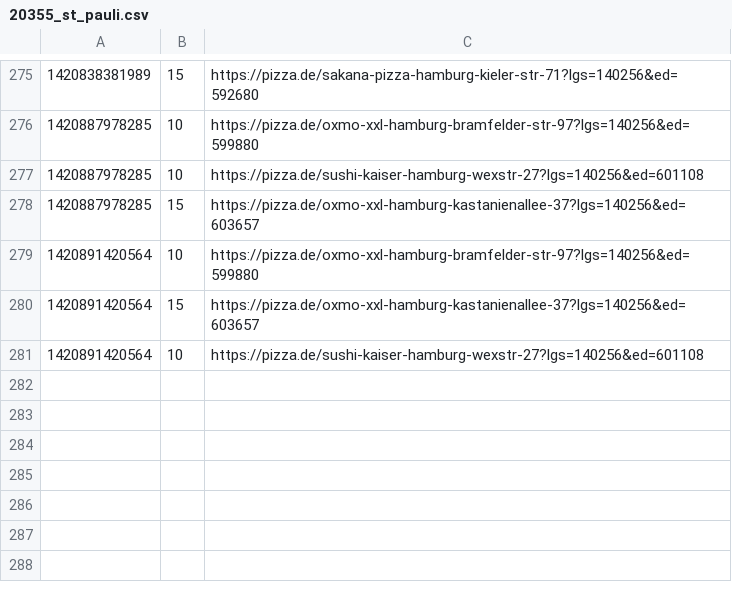
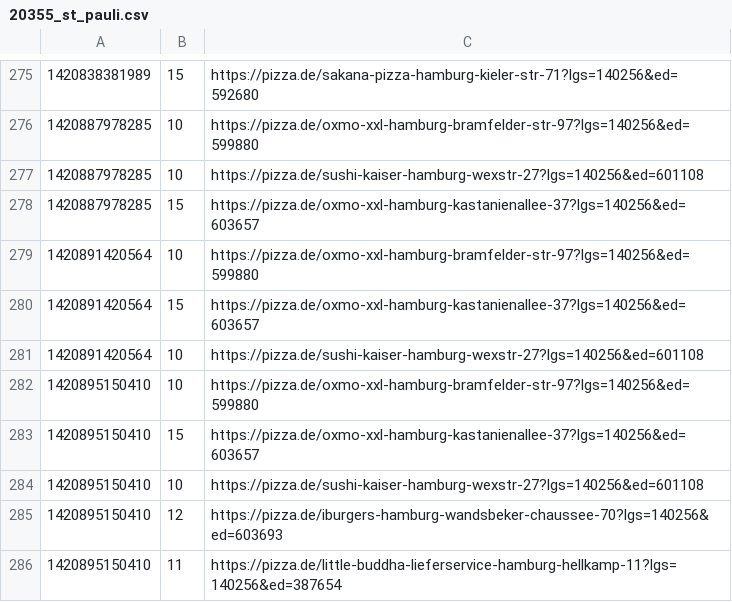
Before and after one commit to pizzadealer/pizzadealer.github.io, a CSV file: data/20355_st_pauli.csv, drawn as a sheet; only a part is shown, gaps mark what is left out.

Commit message:
New Data

```diff
--- a/data/20355_st_pauli.csv
+++ b/data/20355_st_pauli.csv
@@ -281 +281,6 @@
 1420891420564,10,https://pizza.de/sushi-kaiser-hamburg-wexstr-27?lgs=140256&ed=601108
+1420895150410,10,https://pizza.de/oxmo-xxl-hamburg-bramfelder-str-97?lgs=140256&ed=599880
+1420895150410,15,https://pizza.de/oxmo-xxl-hamburg-kastanienallee-37?lgs=140256&ed=603657
+1420895150410,10,https://pizza.de/sushi-kaiser-hamburg-wexstr-27?lgs=140256&ed=601108
+1420895150410,12,https://pizza.de/iburgers-hamburg-wandsbeker-chaussee-70?lgs=140256&ed=603693
+1420895150410,11,https://pizza.de/little-buddha-lieferservice-hamburg-hellkamp-11?lgs=140256&ed=387654
```
Also changed, not shown: data/20539_rothenburgsort.csv, 1 other file.
